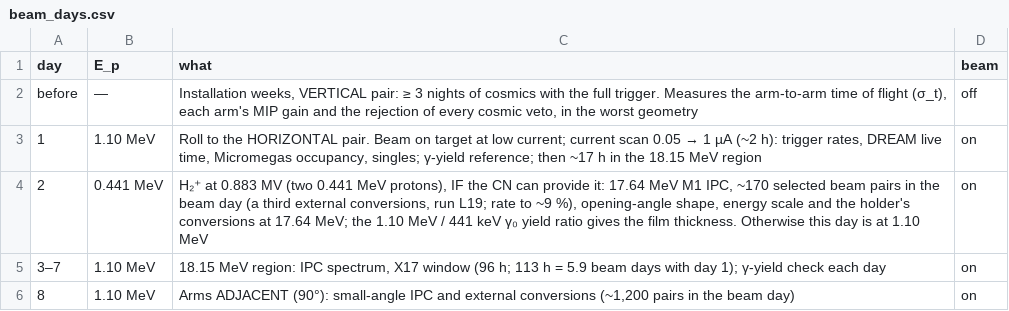
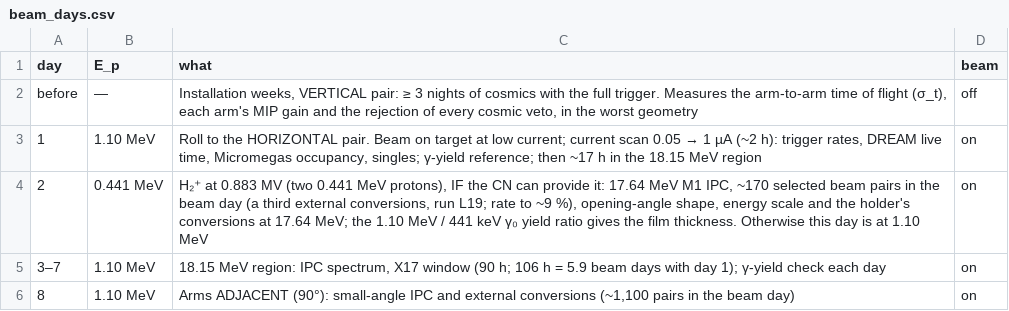
Before and after one commit to Dyn0402/lnl_x17, a CSV file: planning/out/beam_days.csv, drawn as a sheet.

```diff
--- a/planning/out/beam_days.csv
+++ b/planning/out/beam_days.csv
@@ -4,3 +4,3 @@ before,—,"Installation weeks, VERTICAL pair: ≥ 3 nights of cosmics with the
 2,0.441 MeV,"H₂⁺ at 0.883 MV (two 0.441 MeV protons), IF the CN can provide it: 17.64 MeV M1 IPC, ~170 selected beam pairs in the beam day (a third external conversions, run L19; rate to ~9 %), opening-angle shape, energy scale and the holder's conversions at 17.64 MeV; the 1.10 MeV / 441 keV γ₀ yield ratio gives the film thickness. Otherwise this day is at 1.10 MeV",on
-3–7,1.10 MeV,"18.15 MeV region: IPC spectrum, X17 window (96 h; 113 h = 5.9 beam days with day 1); γ-yield check each day",on
-8,1.10 MeV,"Arms ADJACENT (90°): small-angle IPC and external conversions (~1,200 pairs in the beam day)",on
+3–7,1.10 MeV,"18.15 MeV region: IPC spectrum, X17 window (90 h; 106 h = 5.9 beam days with day 1); γ-yield check each day",on
+8,1.10 MeV,"Arms ADJACENT (90°): small-angle IPC and external conversions (~1,100 pairs in the beam day)",on
```
Also changed, not shown: planning/out/two_arm_reach.csv, 19 other files.
